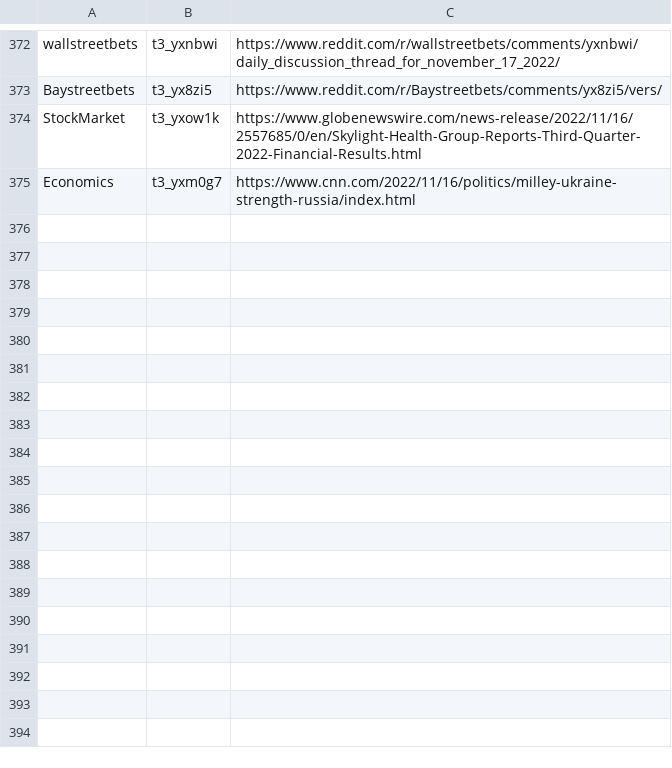
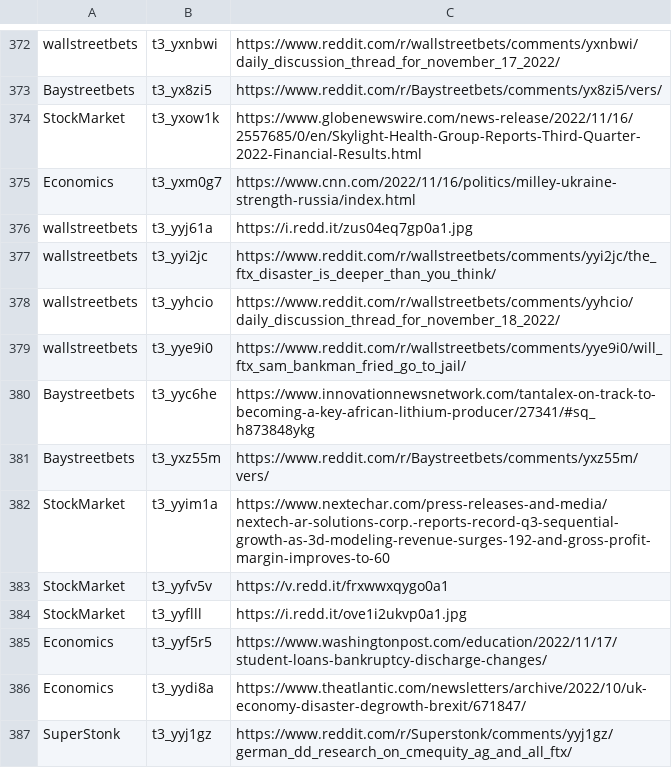
Before and after one commit to dli-invest/stonk_events, a CSV file: data/reddit/reddit_articles.csv, drawn as a sheet; only a part is shown, gaps mark what is left out; the diff names each change by its address in the sheet, - before the commit and + after, or states it on an @@ line.

```diff
--- a/data/reddit/reddit_articles.csv
+++ b/data/reddit/reddit_articles.csv
+row 376: wallstreetbets | t3_yyj61a | https://i.redd.it/zus04eq7gp0a1.jpg
+row 377: wallstreetbets | t3_yyi2jc | https://www.reddit.com/r/wallstreetbets/comments/yyi2jc/the_ftx_disaster_is_deeper_than_you_think/
+row 378: wallstreetbets | t3_yyhcio | https://www.reddit.com/r/wallstreetbets/comments/yyhcio/daily_discussion_thread_for_november_18_2022/
+row 379: wallstreetbets | t3_yye9i0 | https://www.reddit.com/r/wallstreetbets/comments/yye9i0/will_ftx_sam_bankman_fried_go_to_jail/
+row 380: Baystreetbets | t3_yyc6he | https://www.innovationnewsnetwork.com/tantalex-on-track-to-becoming-a-key-african-lithium-producer/27341/#sq_h873848ykg
+row 381: Baystreetbets | t3_yxz55m | https://www.reddit.com/r/Baystreetbets/comments/yxz55m/vers/
+row 382: StockMarket | t3_yyim1a | https://www.nextechar.com/press-releases-and-media/nextech-ar-solutions-corp.-reports-record-q3-sequential-growth-as-3d-modeling-revenue-surges-192-and-gross-profit-margin-improves-to-60
+row 383: StockMarket | t3_yyfv5v | https://v.redd.it/frxwwxqygo0a1
+row 384: StockMarket | t3_yyflll | https://i.redd.it/ove1i2ukvp0a1.jpg
+row 385: Economics | t3_yyf5r5 | https://www.washingtonpost.com/education/2022/11/17/student-loans-bankruptcy-discharge-changes/
+row 386: Economics | t3_yydi8a | https://www.theatlantic.com/newsletters/archive/2022/10/uk-economy-disaster-degrowth-brexit/671847/
+row 387: SuperStonk | t3_yyj1gz | https://www.reddit.com/r/Superstonk/comments/yyj1gz/german_dd_research_on_cmequity_ag_and_all_ftx/
```
Also changed, not shown: 2 other files.
